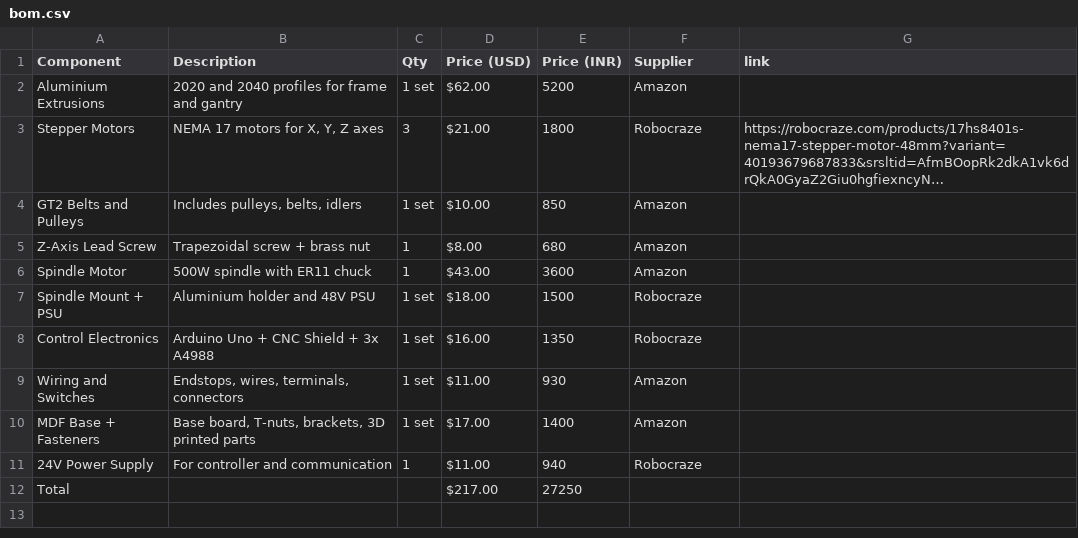
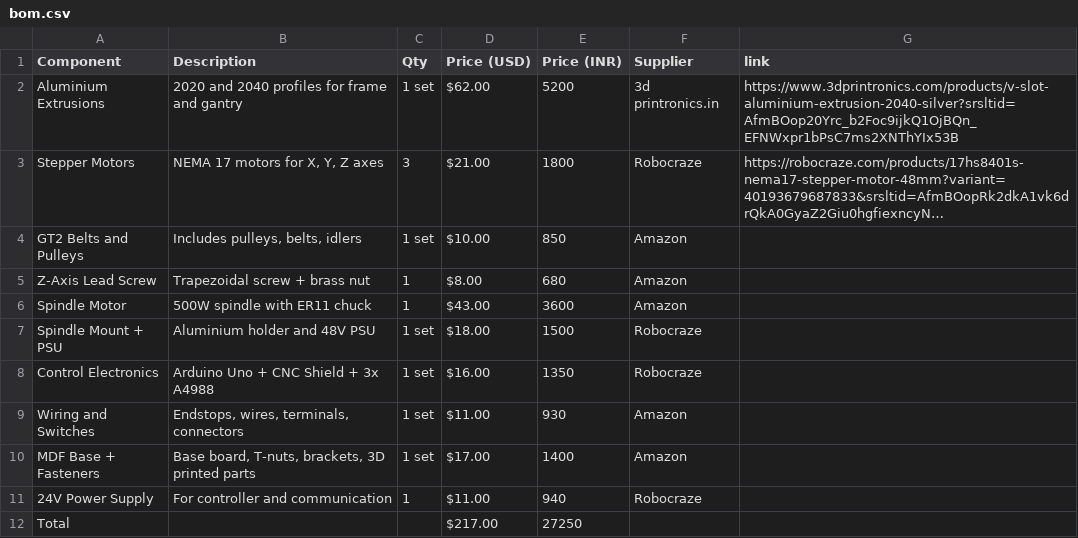
Before and after one commit to Kevalpattani63/Araxys, a CSV file: bom.csv, drawn as a sheet; long unchanged cells end in …; the diff names each change by its address in the sheet, - before the commit and + after, or states it on an @@ line.

Commit message:
Update bom.csv

```diff
--- a/bom.csv
+++ b/bom.csv
-F2 (Supplier): Amazon
+F2 (Supplier): 3d printronics.in
-G2 (link): (empty)
+G2 (link): https://www.3dprintronics.com/products/v-slot-aluminium-extrusion-2040-silver?srsltid=AfmBOop20Yrc_b2Foc9ijkQ1OjBQn_EFNWxpr1bPsC7ms2XNThYIx53B
```
